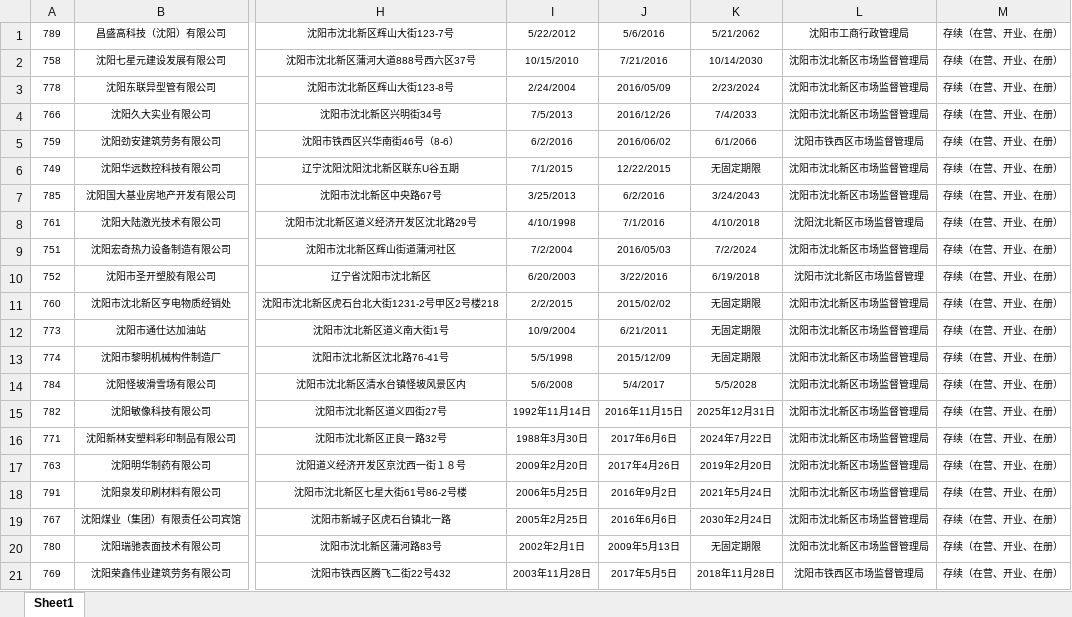
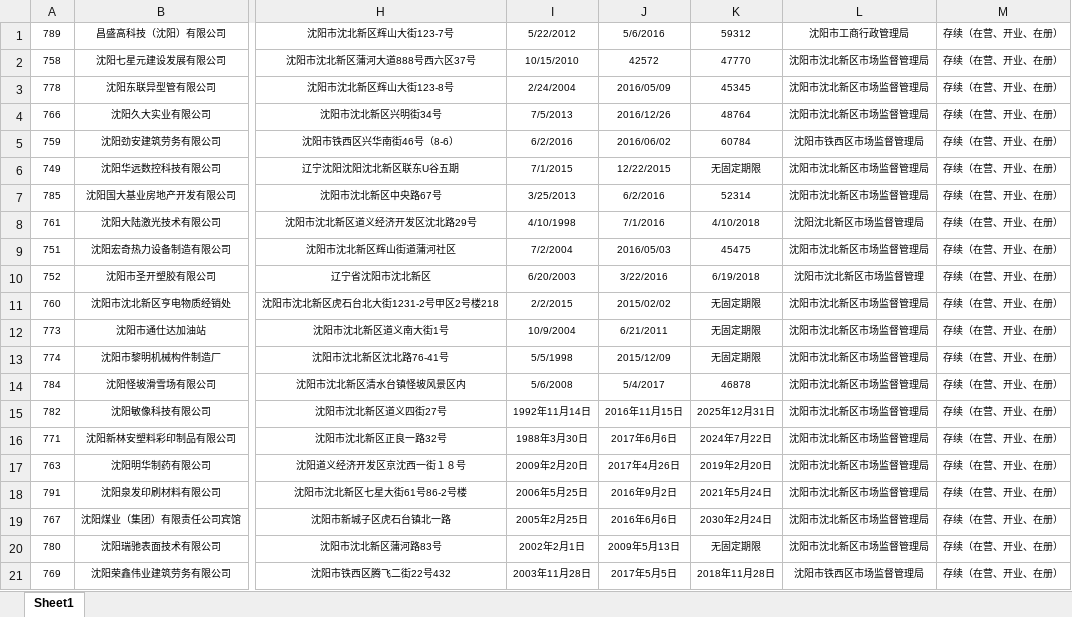
Before and after one commit to lvchanglong/grailslm01, an Excel workbook: common/src/main/webapp/imports/export-李丽-29.xlsx, sheet Sheet1, drawn as a sheet; only a part is shown, gaps mark what is left out; values as stored, in another font and other column widths than the file's, no borders; the diff names each change by its address in the sheet, - before the commit and + after, or states it on an @@ line.

```diff
--- a/common/src/main/webapp/imports/export-李丽-29.xlsx (sheet Sheet1)
+++ b/common/src/main/webapp/imports/export-李丽-29.xlsx (sheet Sheet1)
-K1: 5/21/2062
+K1: 59312
-J2: 7/21/2016
+J2: 42572
-K2: 10/14/2030
+K2: 47770
-K3: 2/23/2024
+K3: 45345
-K4: 7/4/2033
+K4: 48764
-K5: 6/1/2066
+K5: 60784
-K7: 3/24/2043
+K7: 52314
-K9: 7/2/2024
+K9: 45475
-K14: 5/5/2028
+K14: 46878
```
Also changed, not shown: common/src/main/webapp/imports/export-吴刚-104.xlsx, common/src/main/webapp/imports/export-吴双-76.xlsx, 39 other files.
